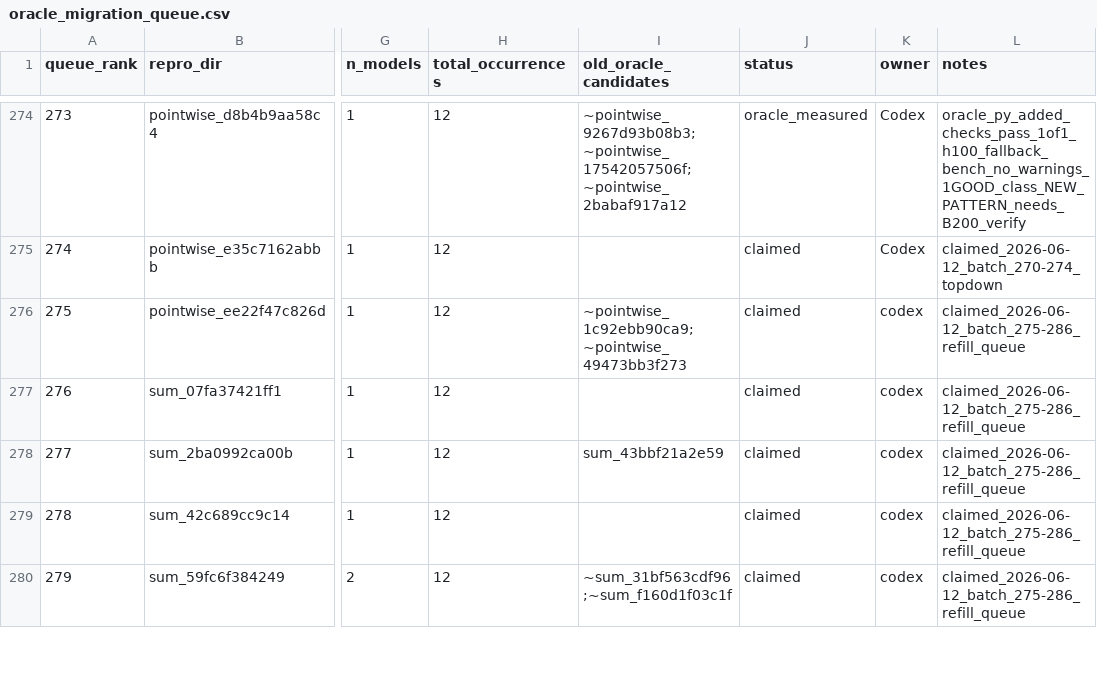
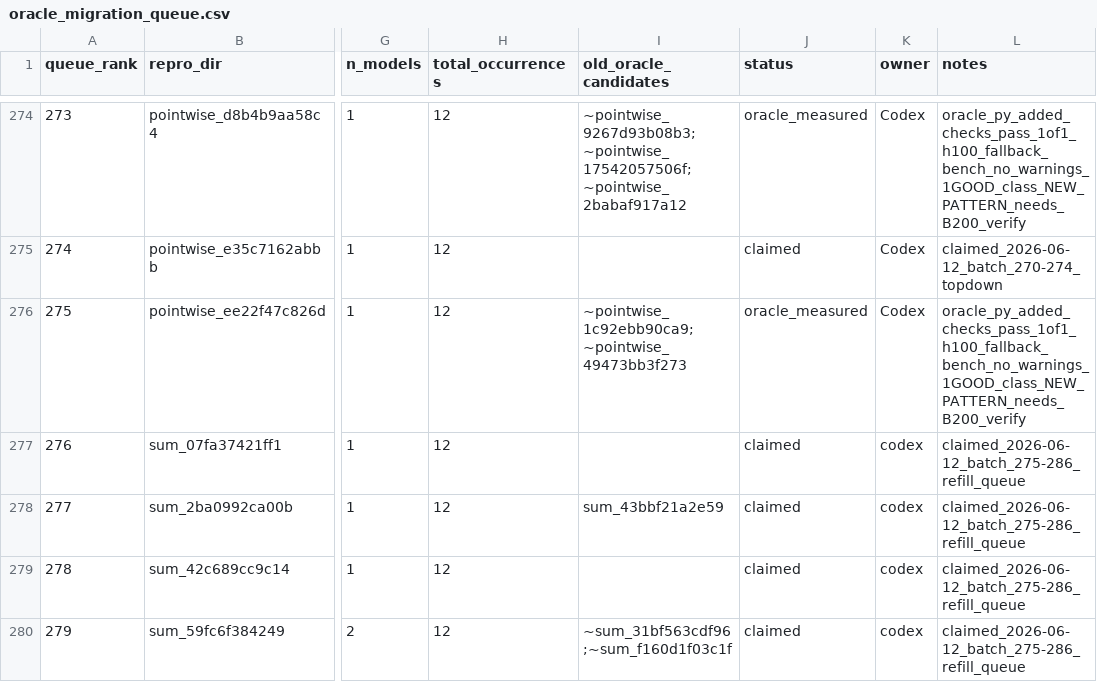
Before and after one commit to eellison/better-benchmark, a CSV file: investigation_results/oracle_migration_queue.csv, drawn as a sheet; only a part is shown, gaps mark what is left out; the diff names each change by its address in the sheet, - before the commit and + after, or states it on an @@ line.

Commit message:
Add measured oracle row 275

```diff
--- a/investigation_results/oracle_migration_queue.csv
+++ b/investigation_results/oracle_migration_queue.csv
-J276 (status): claimed
+J276 (status): oracle_measured
-K276 (owner): codex
+K276 (owner): Codex
-L276 (notes): claimed_2026-06-12_batch_275-286_refill_queue
+L276 (notes): oracle_py_added_checks_pass_1of1_h100_fallback_bench_no_warnings_1GOOD_class_NEW_PATTERN_needs_B200_verify
```
Also changed, not shown: 1 other file.
